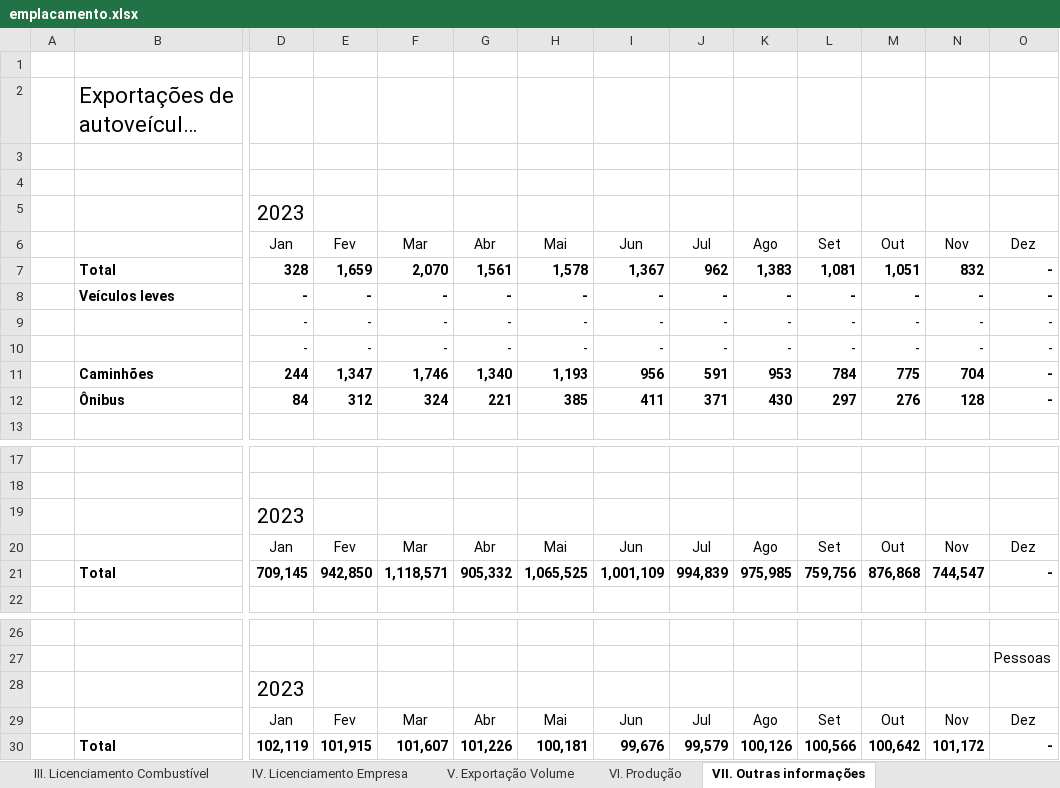
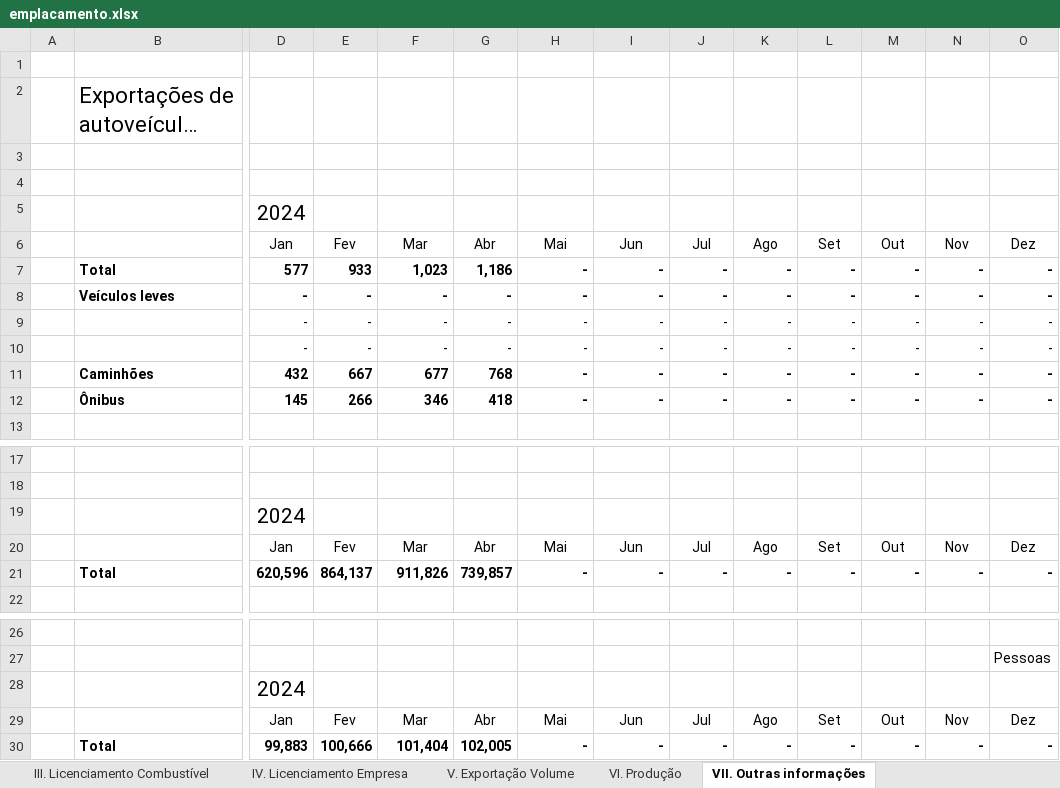
Before and after one commit to observatoriodaindustria/ANFAVEA, an Excel workbook: Arquivo/emplacamento.xlsx, sheet VII. Outras informações, drawn as a sheet; only a part is shown, gaps mark what is left out; long unchanged cells end in …; values as stored, in another font and other column widths than the file's, no borders; removed rows and columns are numbered as before the commit, all else as after; rows hold the shown columns only; the diff names each change by its address in the sheet, - before the commit and + after, or states it on an @@ line.

```diff
--- a/Arquivo/emplacamento.xlsx (sheet VII. Outras informações)
+++ b/Arquivo/emplacamento.xlsx (sheet VII. Outras informações)
-D5: 2023
+D5: 2024
-row 7:  | Total | 328 | 1,659 | 2,070 | 1,561 | 1,578 | 1,367 | 962 | 1,383 | 1,081 | 1,051 | 832 | -
+row 7:  | Total | 577 | 933 | 1,023 | 1,186 | - | - | - | - | - | - | - | -
-row 11:  | Caminhões | 244 | 1,347 | 1,746 | 1,340 | 1,193 | 956 | 591 | 953 | 784 | 775 | 704 | -
-row 12:  | Ônibus | 84 | 312 | 324 | 221 | 385 | 411 | 371 | 430 | 297 | 276 | 128 | -
+row 11:  | Caminhões | 432 | 667 | 677 | 768 | - | - | - | - | - | - | - | -
+row 12:  | Ônibus | 145 | 266 | 346 | 418 | - | - | - | - | - | - | - | -
-D19: 2023
+D19: 2024
-row 21:  | Total | 709,145 | 942,850 | 1,118,571 | 905,332 | 1,065,525 | 1,001,109 | 994,839 | 975,985 | 759,756 | 876,868 | 744,547 | -
+row 21:  | Total | 620,596 | 864,137 | 911,826 | 739,857 | - | - | - | - | - | - | - | -
-D28: 2023
+D28: 2024
-row 30:  | Total | 102,119 | 101,915 | 101,607 | 101,226 | 100,181 | 99,676 | 99,579 | 100,126 | 100,566 | 100,642 | 101,172 | -
+row 30:  | Total | 99,883 | 100,666 | 101,404 | 102,005 | - | - | - | - | - | - | - | -
```
Also changed, not shown: sheet IV. Licenciamento Empresa, sheet I. Licenciamento, sheet III. Licenciamento Combustível, sheet V. Exportação Volume, sheet VI. Produção, sheet II. Licenciamento Motorização, hidden cells, 1 other file.
